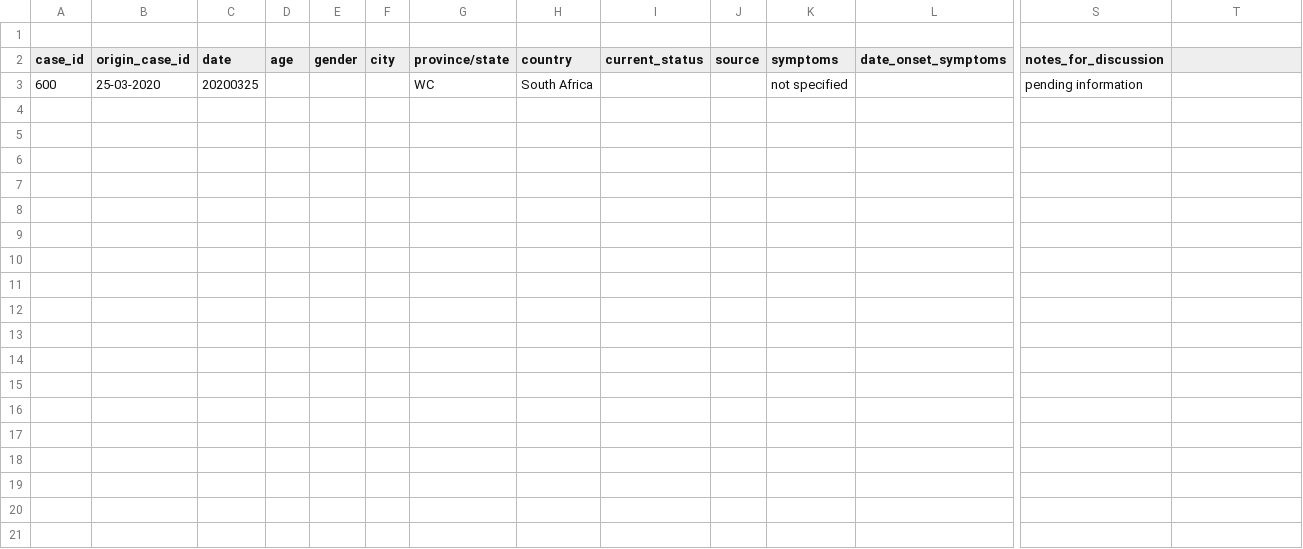
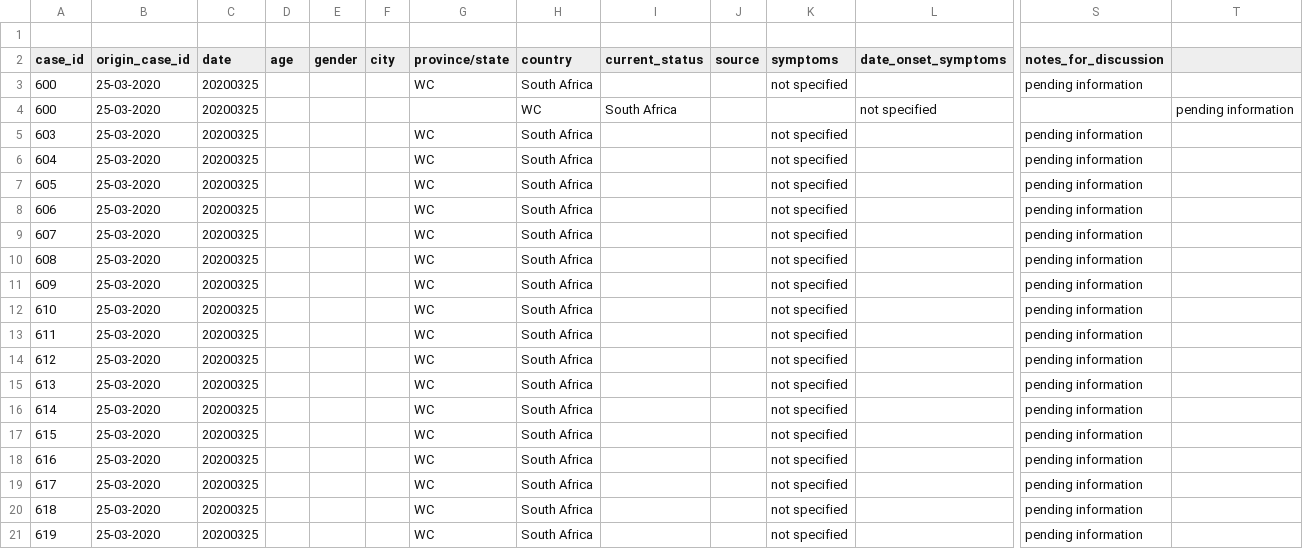
Before and after one commit to oniemtie/covid19africa, a CSV file: data/line-list-southafrica.csv, drawn as a sheet; only a part is shown, gaps mark what is left out; rows hold the shown columns only; the diff names each change by its address in the sheet, - before the commit and + after, or states it on an @@ line.

Commit message:
Update line-list-southafrica.csv

```diff
--- a/data/line-list-southafrica.csv
+++ b/data/line-list-southafrica.csv
+row 4: 600 | 25-03-2020 | 20200325 |  |  |  |  | WC | South Africa |  |  | not specified |  | pending information
+row 5: 603 | 25-03-2020 | 20200325 |  |  |  | WC | South Africa |  |  | not specified |  | pending information
+row 6: 604 | 25-03-2020 | 20200325 |  |  |  | WC | South Africa |  |  | not specified |  | pending information
+row 7: 605 | 25-03-2020 | 20200325 |  |  |  | WC | South Africa |  |  | not specified |  | pending information
+row 8: 606 | 25-03-2020 | 20200325 |  |  |  | WC | South Africa |  |  | not specified |  | pending information
+row 9: 607 | 25-03-2020 | 20200325 |  |  |  | WC | South Africa |  |  | not specified |  | pending information
+row 10: 608 | 25-03-2020 | 20200325 |  |  |  | WC | South Africa |  |  | not specified |  | pending information
+row 11: 609 | 25-03-2020 | 20200325 |  |  |  | WC | South Africa |  |  | not specified |  | pending information
+row 12: 610 | 25-03-2020 | 20200325 |  |  |  | WC | South Africa |  |  | not specified |  | pending information
+row 13: 611 | 25-03-2020 | 20200325 |  |  |  | WC | South Africa |  |  | not specified |  | pending information
+row 14: 612 | 25-03-2020 | 20200325 |  |  |  | WC | South Africa |  |  | not specified |  | pending information
+row 15: 613 | 25-03-2020 | 20200325 |  |  |  | WC | South Africa |  |  | not specified |  | pending information
+row 16: 614 | 25-03-2020 | 20200325 |  |  |  | WC | South Africa |  |  | not specified |  | pending information
+row 17: 615 | 25-03-2020 | 20200325 |  |  |  | WC | South Africa |  |  | not specified |  | pending information
+row 18: 616 | 25-03-2020 | 20200325 |  |  |  | WC | South Africa |  |  | not specified |  | pending information
+row 19: 617 | 25-03-2020 | 20200325 |  |  |  | WC | South Africa |  |  | not specified |  | pending information
+row 20: 618 | 25-03-2020 | 20200325 |  |  |  | WC | South Africa |  |  | not specified |  | pending information
+row 21: 619 | 25-03-2020 | 20200325 |  |  |  | WC | South Africa |  |  | not specified |  | pending information
```
